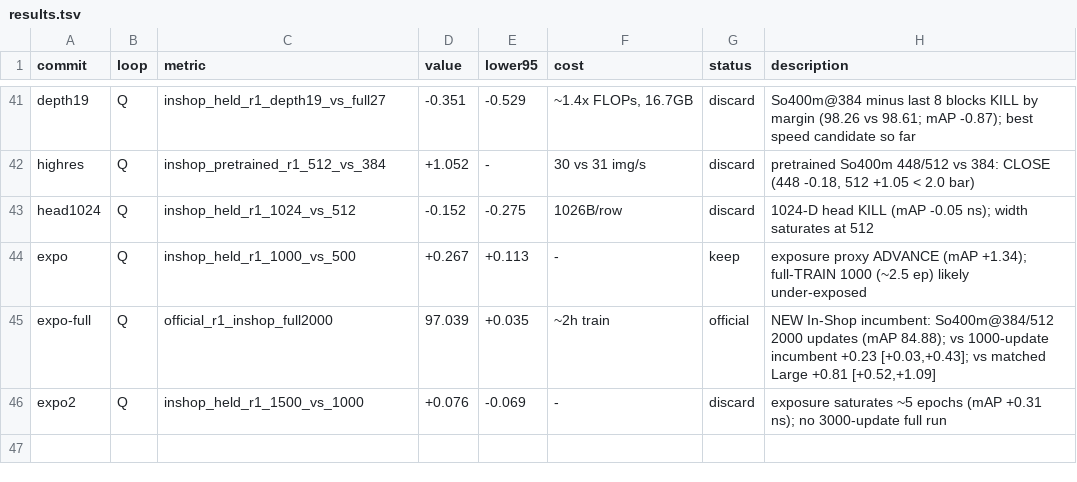
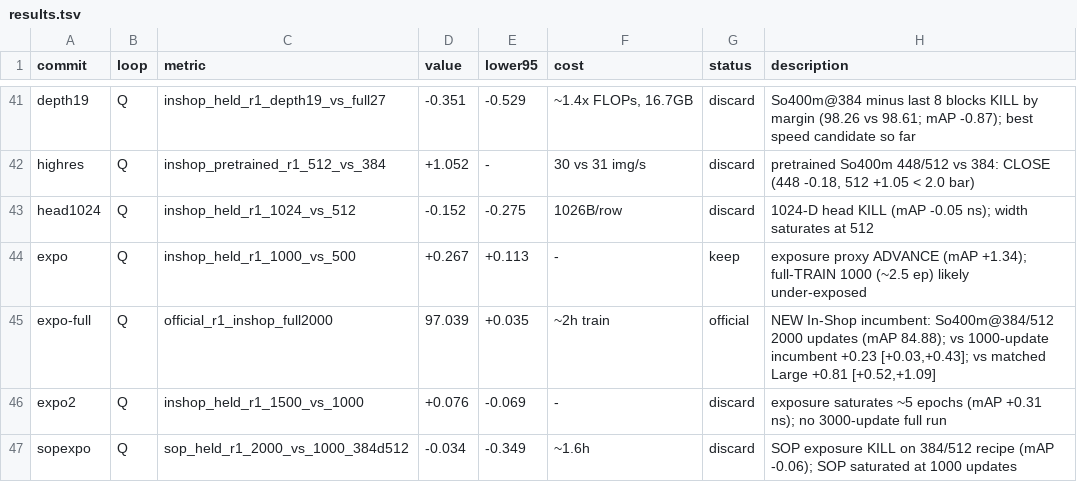
Before and after one commit to CausalityHQ/sfora, a TSV file: docs/autoresearch/results.tsv, drawn as a sheet; only a part is shown, gaps mark what is left out; the diff names each change by its address in the sheet, - before the commit and + after, or states it on an @@ line.

Commit message:
Record SOP 384/512 exposure KILL (2000 vs 1000: -0.03 [-0.35,+0.29])

```diff
--- a/docs/autoresearch/results.tsv
+++ b/docs/autoresearch/results.tsv
+row 47: sopexpo | Q | sop_held_r1_2000_vs_1000_384d512 | -0.034 | -0.349 | ~1.6h | discard | SOP exposure KILL on 384/512 recipe (mAP -0.06); SOP saturated at 1000 updates
```
Also changed, not shown: 4 other files.
